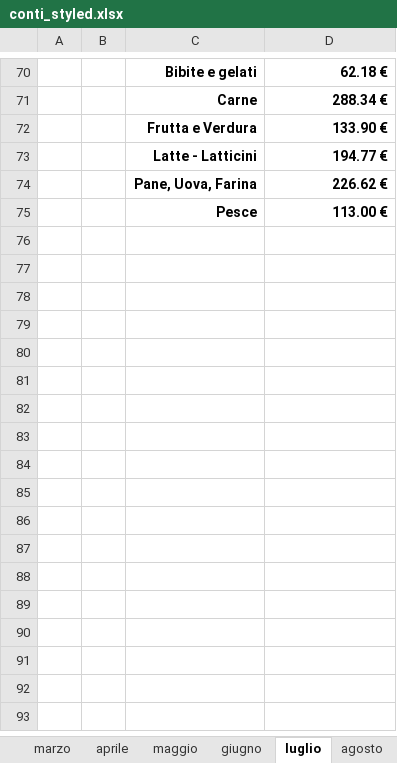
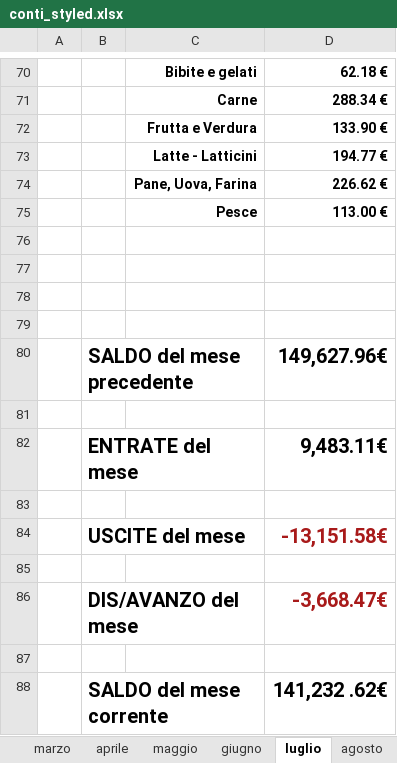
Before and after one commit to fragiaco/python_CONTI_01, an Excel workbook: conti_styled.xlsx, sheet luglio, drawn as a sheet; only a part is shown, gaps mark what is left out; values as stored, in another font and other column widths than the file's, no borders; the diff names each change by its address in the sheet, - before the commit and + after, or states it on an @@ line.

```diff
--- a/conti_styled.xlsx (sheet luglio)
+++ b/conti_styled.xlsx (sheet luglio)
+row 76: (empty)
+row 77: (empty)
+row 78: (empty)
+row 79: (empty)
+row 80:  | SALDO del mese precedente |  | 149,627.96€
+row 81: (empty)
+row 82:  | ENTRATE del mese |  | 9,483.11€
+row 83: (empty)
+row 84:  | USCITE del mese |  | -13,151.58€
+row 85: (empty)
+row 86:  | DIS/AVANZO del mese |  | -3,668.47€
+row 87: (empty)
+row 88:  | SALDO del mese corrente |  | 141,232 .62€
```
Also changed, not shown: sheet marzo, sheet maggio, sheet settembre, sheet febbraio, sheet agosto, sheet ottobre, 5 more sheets, other sheet tabs, charts or pictures, 1 other file.
